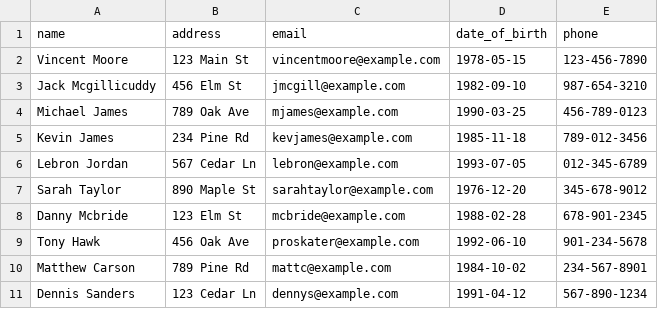
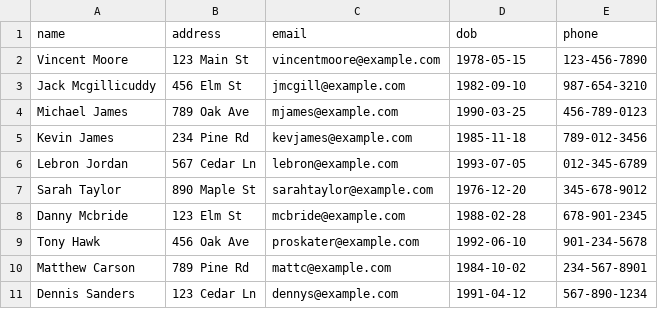
Before and after one commit to alecmoore7/al-restaurant, a CSV file: customers.csv, drawn as a sheet.

```diff
--- a/customers.csv
+++ b/customers.csv
@@ -1,2 +1,2 @@
-name,address,email,date_of_birth,phone
+name,address,email,dob,phone
 Vincent Moore,123 Main St,vincentmoore@example.com,1978-05-15,123-456-7890
```
Also changed, not shown: employees.csv, 14 other files.
